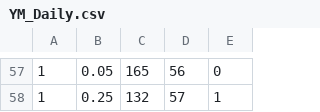
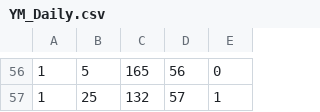
Before and after one commit to motowater4/csv_trader, a CSV file: YM_Daily.csv, drawn as a sheet; only a part is shown, gaps mark what is left out; addresses are those after the commit; the diff covers the shown part only; the diff names each change by its address in the sheet, - before the commit and + after, or states it on an @@ line.

```diff
--- a/YM_Daily.csv
+++ b/YM_Daily.csv
-B56: 0.05
+B56: 5
-B57: 0.25
+B57: 25
```
Also changed, not shown: 1 removed row and 55 edited cells elsewhere in this file.
